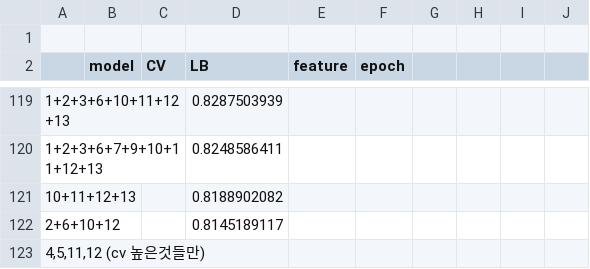
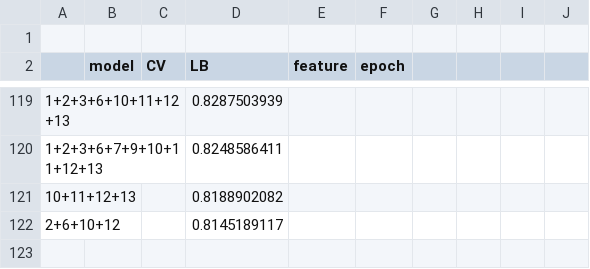
Before and after one commit to SaebyeolShin/Climate_technology_classification, a CSV file: climate_result.csv, drawn as a sheet; only a part is shown, gaps mark what is left out; the diff names each change by its address in the sheet, - before the commit and + after, or states it on an @@ line.

Commit message:
climate_result_record

```diff
--- a/climate_result.csv
+++ b/climate_result.csv
-row 123: 4,5,11,12 (cv 높은것들만)
```
